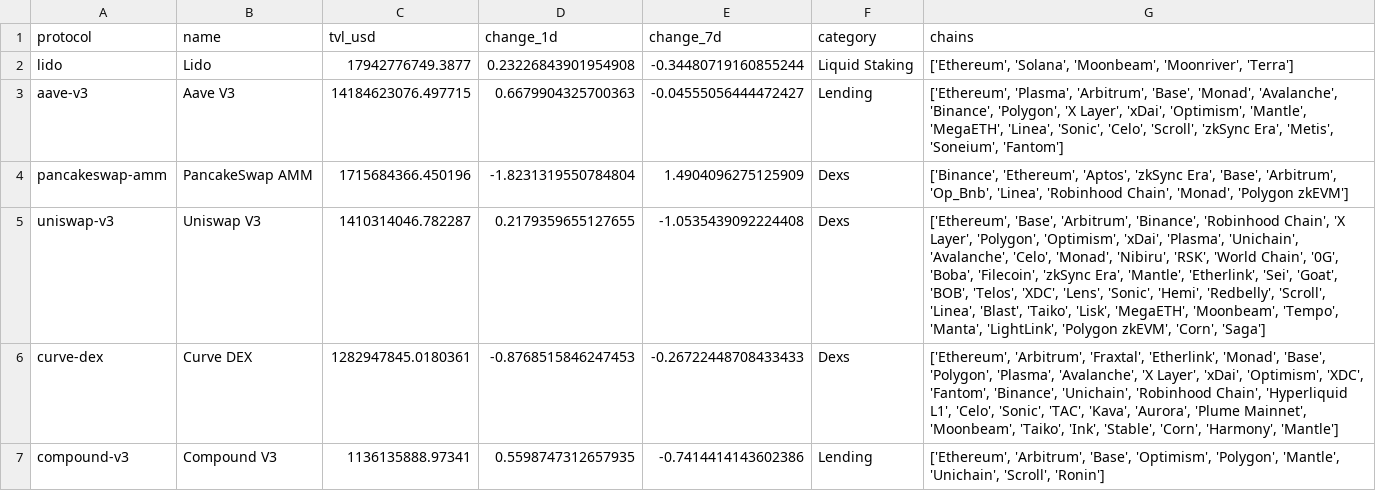
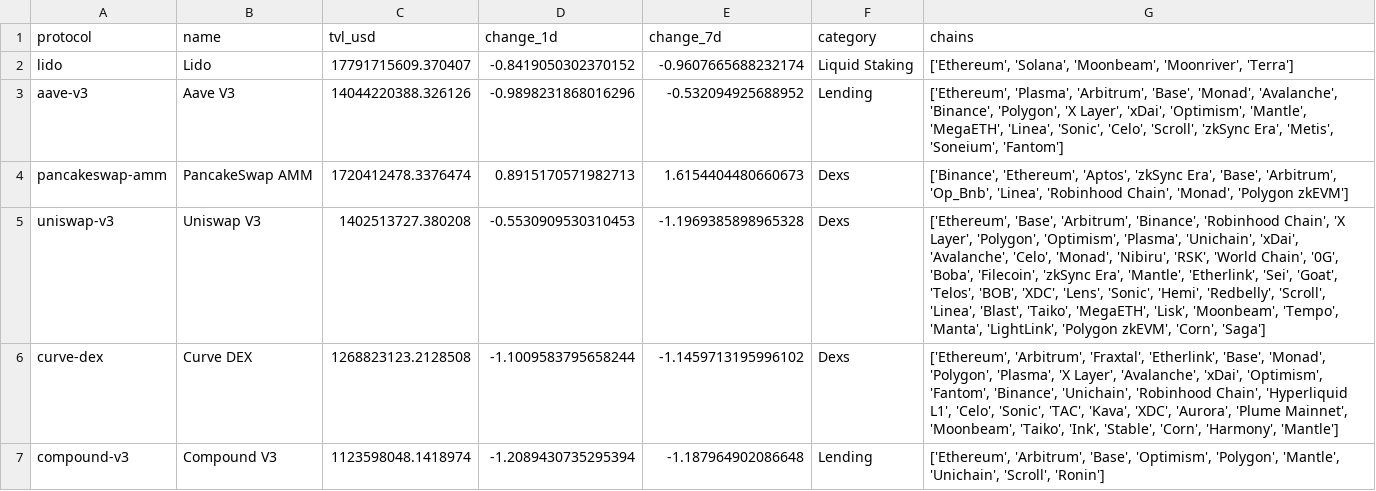
Before and after one commit to hugoneuvillepro-web/crypto-premium-dataset, a CSV file: defi_overview_latest.csv, drawn as a sheet.

Commit message:
Update DeFi dataset 2026-08-14

```diff
--- a/defi_overview_latest.csv
+++ b/defi_overview_latest.csv
@@ -1,7 +1,7 @@
 protocol,name,tvl_usd,change_1d,change_7d,category,chains
-lido,Lido,17942776749.3877,0.23226843901954908,-0.34480719160855244,Liquid Staking,"['Ethereum', 'Solana', 'Moonbeam', 'Moonriver', 'Terra']"
-aave-v3,Aave V3,14184623076.497715,0.6679904325700363,-0.04555056444472427,Lending,"['Ethereum', 'Plasma', 'Arbitrum', 'Base', 'Monad', 'Avalanche', 'Binance', 'Polygon', 'X Layer', 'xDai', 'Optimism', 'Mantle', 'MegaETH', 'Linea', 'Sonic', 'Celo', 'Scroll', 'zkSync Era', 'Metis', 'Soneium', 'Fantom']"
-pancakeswap-amm,PancakeSwap AMM,1715684366.450196,-1.8231319550784804,1.4904096275125909,Dexs,"['Binance', 'Ethereum', 'Aptos', 'zkSync Era', 'Base', 'Arbitrum', 'Op_Bnb', 'Linea', 'Robinhood Chain', 'Monad', 'Polygon zkEVM']"
-uniswap-v3,Uniswap V3,1410314046.782287,0.2179359655127655,-1.0535439092224408,Dexs,"['Ethereum', 'Base', 'Arbitrum', 'Binance', 'Robinhood Chain', 'X Layer', 'Polygon', 'Optimism', 'xDai', 'Plasma', 'Unichain', 'Avalanche', 'Celo', 'Monad', 'Nibiru', 'RSK', 'World Chain', '0G', 'Boba', 'Filecoin', 'zkSync Era', 'Mantle', 'Etherlink', 'Sei', 'Goat', 'BOB', 'Telos', 'XDC', 'Lens', 'Sonic', 'Hemi', 'Redbelly', 'Scroll', 'Linea', 'Blast', 'Taiko', 'Lisk', 'MegaETH', 'Moonbeam', 'Tempo', 'Manta', 'LightLink', 'Polygon zkEVM', 'Corn', 'Saga']"
-curve-dex,Curve DEX,1282947845.0180361,-0.8768515846247453,-0.26722448708433433,Dexs,"['Ethereum', 'Arbitrum', 'Fraxtal', 'Etherlink', 'Monad', 'Base', 'Polygon', 'Plasma', 'Avalanche', 'X Layer', 'xDai', 'Optimism', 'XDC', 'Fantom', 'Binance', 'Unichain', 'Robinhood Chain', 'Hyperliquid L1', 'Celo', 'Sonic', 'TAC', 'Kava', 'Aurora', 'Plume Mainnet', 'Moonbeam', 'Taiko', 'Ink', 'Stable', 'Corn', 'Harmony', 'Mantle']"
-compound-v3,Compound V3,1136135888.97341,0.5598747312657935,-0.7414414143602386,Lending,"['Ethereum', 'Arbitrum', 'Base', 'Optimism', 'Polygon', 'Mantle', 'Unichain', 'Scroll', 'Ronin']"
+lido,Lido,17791715609.370407,-0.8419050302370152,-0.9607665688232174,Liquid Staking,"['Ethereum', 'Solana', 'Moonbeam', 'Moonriver', 'Terra']"
+aave-v3,Aave V3,14044220388.326126,-0.9898231868016296,-0.532094925688952,Lending,"['Ethereum', 'Plasma', 'Arbitrum', 'Base', 'Monad', 'Avalanche', 'Binance', 'Polygon', 'X Layer', 'xDai', 'Optimism', 'Mantle', 'MegaETH', 'Linea', 'Sonic', 'Celo', 'Scroll', 'zkSync Era', 'Metis', 'Soneium', 'Fantom']"
+pancakeswap-amm,PancakeSwap AMM,1720412478.3376474,0.8915170571982713,1.6154404480660673,Dexs,"['Binance', 'Ethereum', 'Aptos', 'zkSync Era', 'Base', 'Arbitrum', 'Op_Bnb', 'Linea', 'Robinhood Chain', 'Monad', 'Polygon zkEVM']"
+uniswap-v3,Uniswap V3,1402513727.380208,-0.5530909530310453,-1.1969385898965328,Dexs,"['Ethereum', 'Base', 'Arbitrum', 'Binance', 'Robinhood Chain', 'X Layer', 'Polygon', 'Optimism', 'Plasma', 'Unichain', 'xDai', 'Avalanche', 'Celo', 'Monad', 'Nibiru', 'RSK', 'World Chain', '0G', 'Boba', 'Filecoin', 'zkSync Era', 'Mantle', 'Etherlink', 'Sei', 'Goat', 'Telos', 'BOB', 'XDC', 'Lens', 'Sonic', 'Hemi', 'Redbelly', 'Scroll', 'Linea', 'Blast', 'Taiko', 'MegaETH', 'Lisk', 'Moonbeam', 'Tempo', 'Manta', 'LightLink', 'Polygon zkEVM', 'Corn', 'Saga']"
+curve-dex,Curve DEX,1268823123.2128508,-1.1009583795658244,-1.1459713195996102,Dexs,"['Ethereum', 'Arbitrum', 'Fraxtal', 'Etherlink', 'Base', 'Monad', 'Polygon', 'Plasma', 'X Layer', 'Avalanche', 'xDai', 'Optimism', 'Fantom', 'Binance', 'Unichain', 'Robinhood Chain', 'Hyperliquid L1', 'Celo', 'Sonic', 'TAC', 'Kava', 'XDC', 'Aurora', 'Plume Mainnet', 'Moonbeam', 'Taiko', 'Ink', 'Stable', 'Corn', 'Harmony', 'Mantle']"
+compound-v3,Compound V3,1123598048.1418974,-1.2089430735295394,-1.187964902086648,Lending,"['Ethereum', 'Arbitrum', 'Base', 'Optimism', 'Polygon', 'Mantle', 'Unichain', 'Scroll', 'Ronin']"
```
